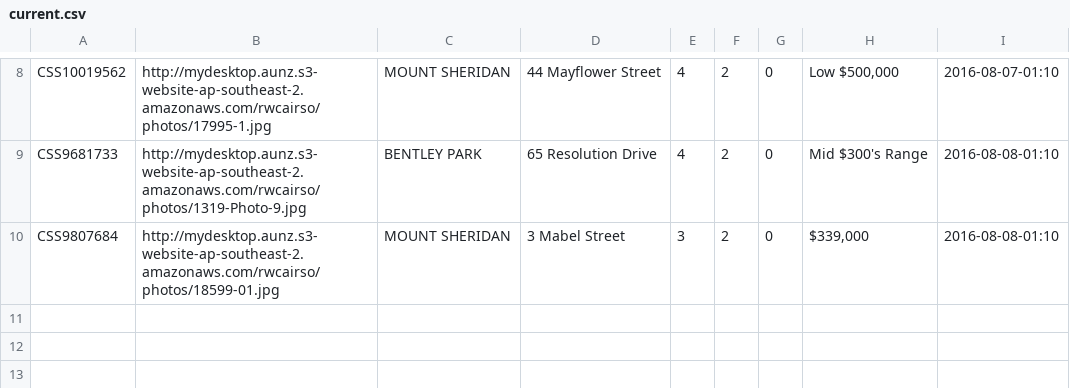
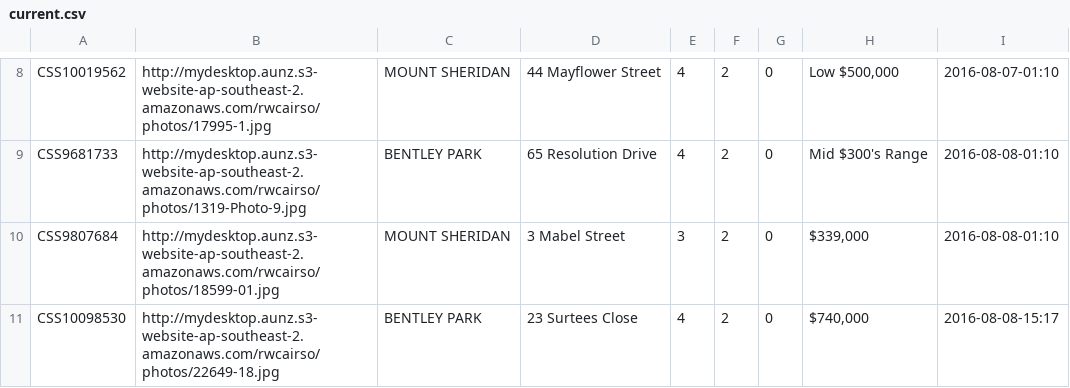
Before and after one commit to callumflack/therese-plath-realestate, a CSV file: _data/current.csv, drawn as a sheet; only a part is shown, gaps mark what is left out; the diff names each change by its address in the sheet, - before the commit and + after, or states it on an @@ line.

```diff
--- a/_data/current.csv
+++ b/_data/current.csv
+row 11: CSS10098530 | http://mydesktop.aunz.s3-website-ap-southeast-2.amazonaws.com/rwcairso/photos/22649-18.jpg | BENTLEY PARK | 23 Surtees Close | 4 | 2 | 0 | $740,000 | 2016-08-08-15:17
```
Also changed, not shown: 1 other file.
